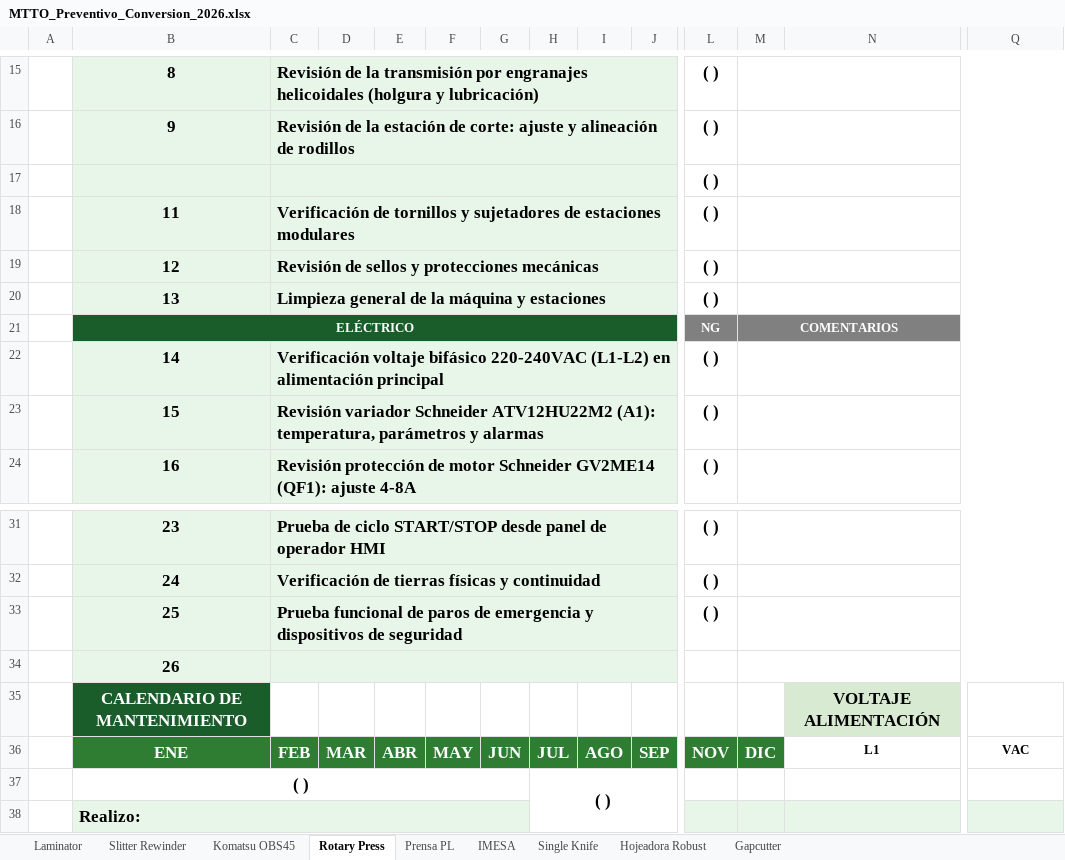
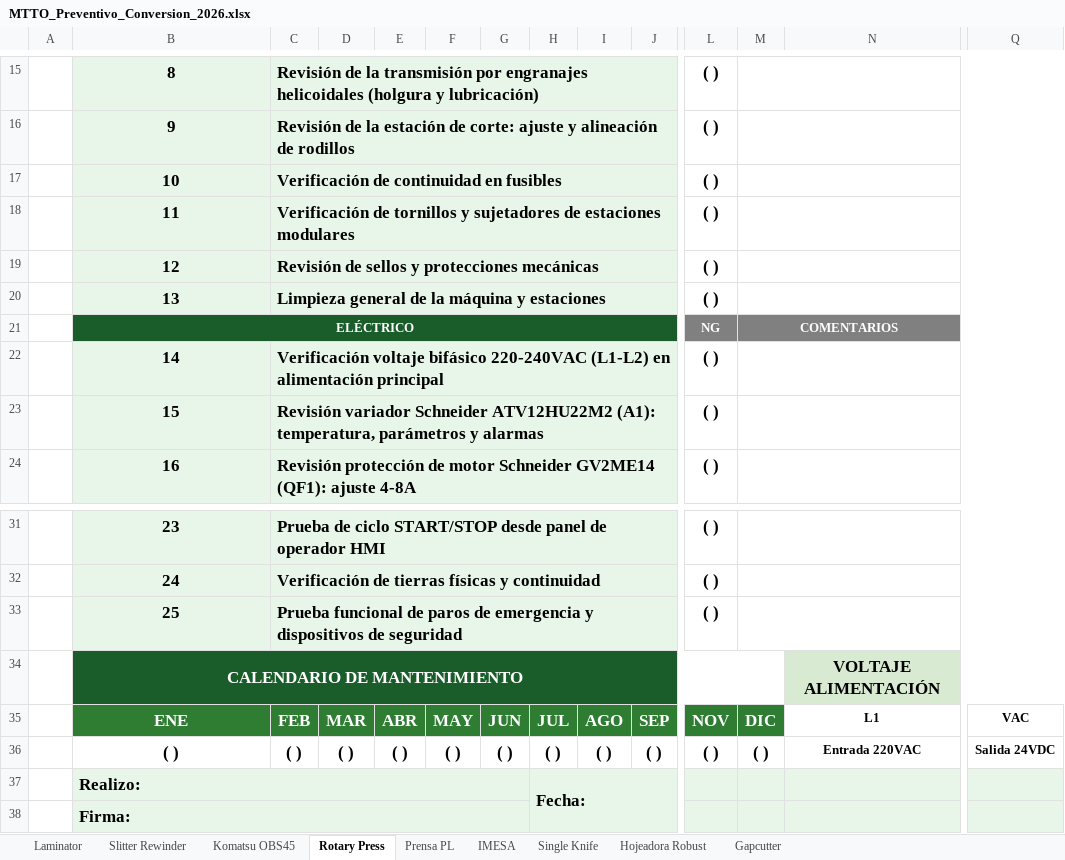
Before and after one commit to marianoleyva2608-lab/mantos, an Excel workbook: MTTO_Preventivo_Conversion_2026.xlsx, sheet Rotary Press, drawn as a sheet; only a part is shown, gaps mark what is left out; values as stored, in another font and other column widths than the file's, no borders; charts and pictures not drawn; removed rows and columns are numbered as before the commit, all else as after; rows hold the shown columns only; the diff covers the shown part only; the diff names each change by its address in the sheet, - before the commit and + after, or states it on an @@ line.

Commit message:
fix: restaurar formato Excel Rotary Press; ítem 10→fusibles row17; voltaje Entrada/Salida

```diff
--- a/MTTO_Preventivo_Conversion_2026.xlsx (sheet Rotary Press)
+++ b/MTTO_Preventivo_Conversion_2026.xlsx (sheet Rotary Press)
-B17: (empty)
+B17: 10
-C17: (empty)
+C17: Verificación de continuidad en fusibles
-row 34:  | 26
+B34:M34 merged
+N34:Q34 merged
-B37:G37 merged
-C36: (empty)
+C36: ( )
-D36: (empty)
+D36: ( )
-E36: (empty)
+E36: ( )
-F36: (empty)
+F36: ( )
-G36: (empty)
+G36: ( )
-H37:J38 merged
-I36: (empty)
+I36: ( )
-J36: (empty)
+J36: ( )
-L36: (empty)
+L36: ( )
-M36: (empty)
+M36: ( )
-N36: (empty)
+N36: Entrada 220VAC
-Q36: (empty)
+Q36: Salida 24VDC
-H37: (empty)
+H37: Fecha:
-H37 fill: none
+H37 fill: #E8F5E9
+H37:J38 merged
+row 38:  | Firma:
```
Also changed, not shown: merged cells elsewhere in this sheet, 2 other files.
